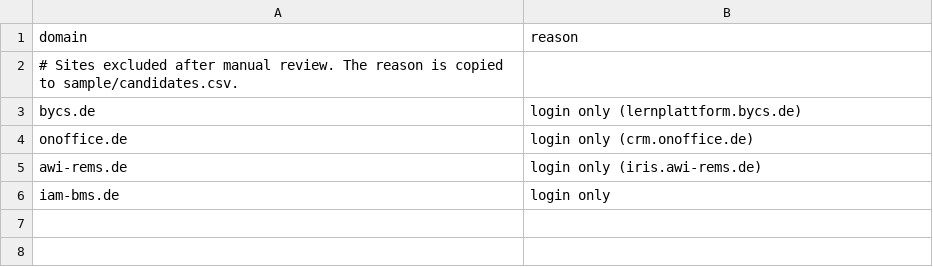
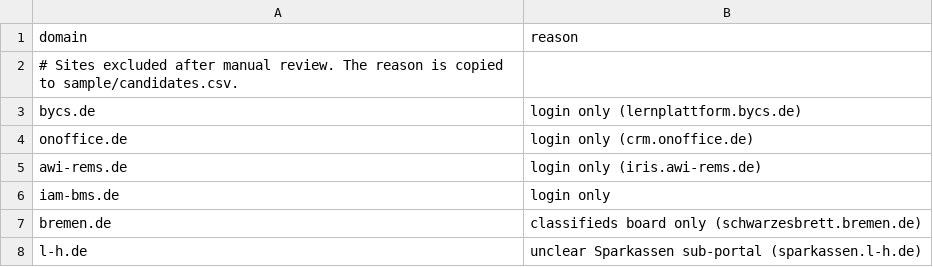
Before and after one commit to dinagudkova/weight-of-surveillance, a CSV file: lists/exclude_domains.csv, drawn as a sheet.

```diff
--- a/lists/exclude_domains.csv
+++ b/lists/exclude_domains.csv
@@ -6 +6,3 @@ awi-rems.de,login only (iris.awi-rems.de)
 iam-bms.de,login only
+bremen.de,classifieds board only (schwarzesbrett.bremen.de)
+l-h.de,unclear Sparkassen sub-portal (sparkassen.l-h.de)
```
Also changed, not shown: lists/category_overrides.csv, 13 other files.
